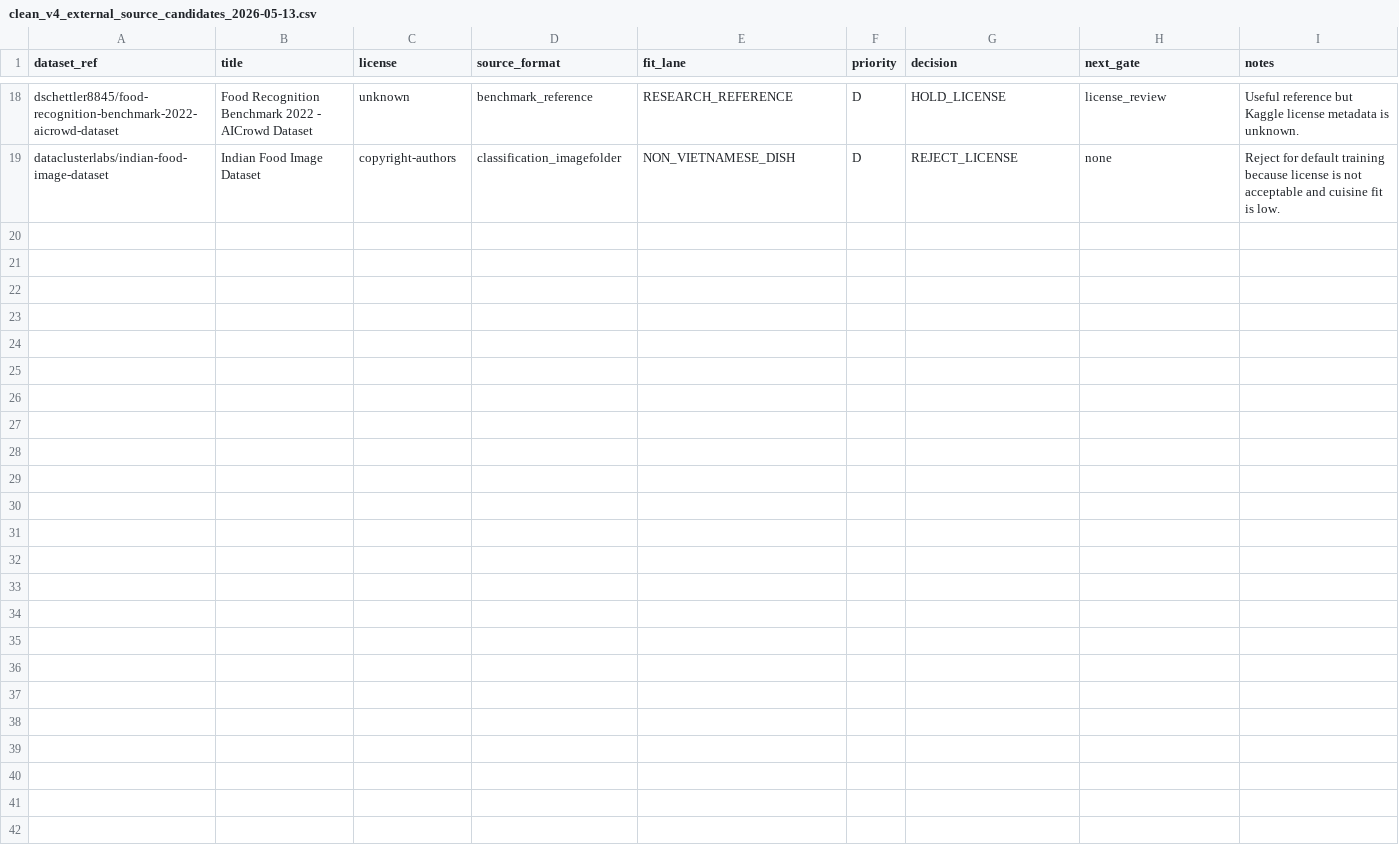
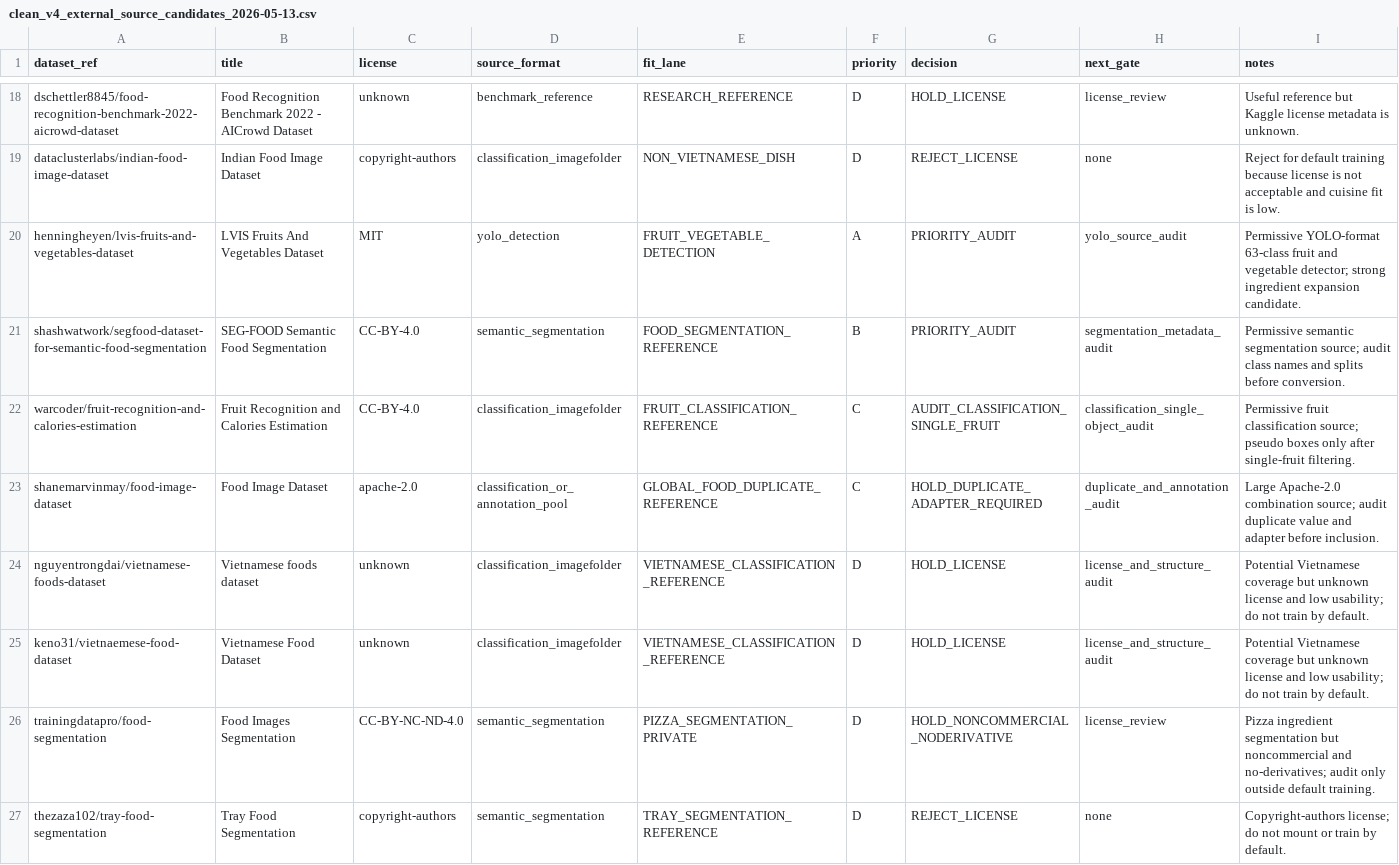
Before and after one commit to AnthonyCongHieu/EatFitAI_v1, a CSV file: ai-provider/dataset_v2/clean_v4_external_source_candidates_2026-05-13.csv, drawn as a sheet; only a part is shown, gaps mark what is left out.

```diff
--- a/ai-provider/dataset_v2/clean_v4_external_source_candidates_2026-05-13.csv
+++ b/ai-provider/dataset_v2/clean_v4_external_source_candidates_2026-05-13.csv
@@ -19 +19,9 @@ dschettler8845/food-recognition-benchmark-2022-aicrowd-dataset,Food Recognition
 dataclusterlabs/indian-food-image-dataset,Indian Food Image Dataset,copyright-authors,classification_imagefolder,NON_VIETNAMESE_DISH,D,REJECT_LICENSE,none,"Reject for default training because license is not acceptable and cuisine fit is low."
+henningheyen/lvis-fruits-and-vegetables-dataset,LVIS Fruits And Vegetables Dataset,MIT,yolo_detection,FRUIT_VEGETABLE_DETECTION,A,PRIORITY_AUDIT,yolo_source_audit,"Permissive YOLO-format 63-class fruit and vegetable detector; strong ingredient expansion candidate."
+shashwatwork/segfood-dataset-for-semantic-food-segmentation,SEG-FOOD Semantic Food Segmentation,CC-BY-4.0,semantic_segmentation,FOOD_SEGMENTATION_REFERENCE,B,PRIORITY_AUDIT,segmentation_metadata_audit,"Permissive semantic segmentation source; audit class names and splits before conversion."
+warcoder/fruit-recognition-and-calories-estimation,Fruit Recognition and Calories Estimation,CC-BY-4.0,classification_imagefolder,FRUIT_CLASSIFICATION_REFERENCE,C,AUDIT_CLASSIFICATION_SINGLE_FRUIT,classification_single_object_audit,"Permissive fruit classification source; pseudo boxes only after single-fruit filtering."
+shanemarvinmay/food-image-dataset,Food Image Dataset,apache-2.0,classification_or_annotation_pool,GLOBAL_FOOD_DUPLICATE_REFERENCE,C,HOLD_DUPLICATE_ADAPTER_REQUIRED,duplicate_and_annotation_audit,"Large Apache-2.0 combination source; audit duplicate value and adapter before inclusion."
+nguyentrongdai/vietnamese-foods-dataset,Vietnamese foods dataset,unknown,classification_imagefolder,VIETNAMESE_CLASSIFICATION_REFERENCE,D,HOLD_LICENSE,license_and_structure_audit,"Potential Vietnamese coverage but unknown license and low usability; do not train by default."
+keno31/vietnaemese-food-dataset,Vietnamese Food Dataset,unknown,classification_imagefolder,VIETNAMESE_CLASSIFICATION_REFERENCE,D,HOLD_LICENSE,license_and_structure_audit,"Potential Vietnamese coverage but unknown license and low usability; do not train by default."
+trainingdatapro/food-segmentation,Food Images Segmentation,CC-BY-NC-ND-4.0,semantic_segmentation,PIZZA_SEGMENTATION_PRIVATE,D,HOLD_NONCOMMERCIAL_NODERIVATIVE,license_review,"Pizza ingredient segmentation but noncommercial and no-derivatives; audit only outside default training."
+thezaza102/tray-food-segmentation,Tray Food Segmentation,copyright-authors,semantic_segmentation,TRAY_SEGMENTATION_REFERENCE,D,REJECT_LICENSE,none,"Copyright-authors license; do not mount or train by default."
```
Also changed, not shown: 39 other files.
